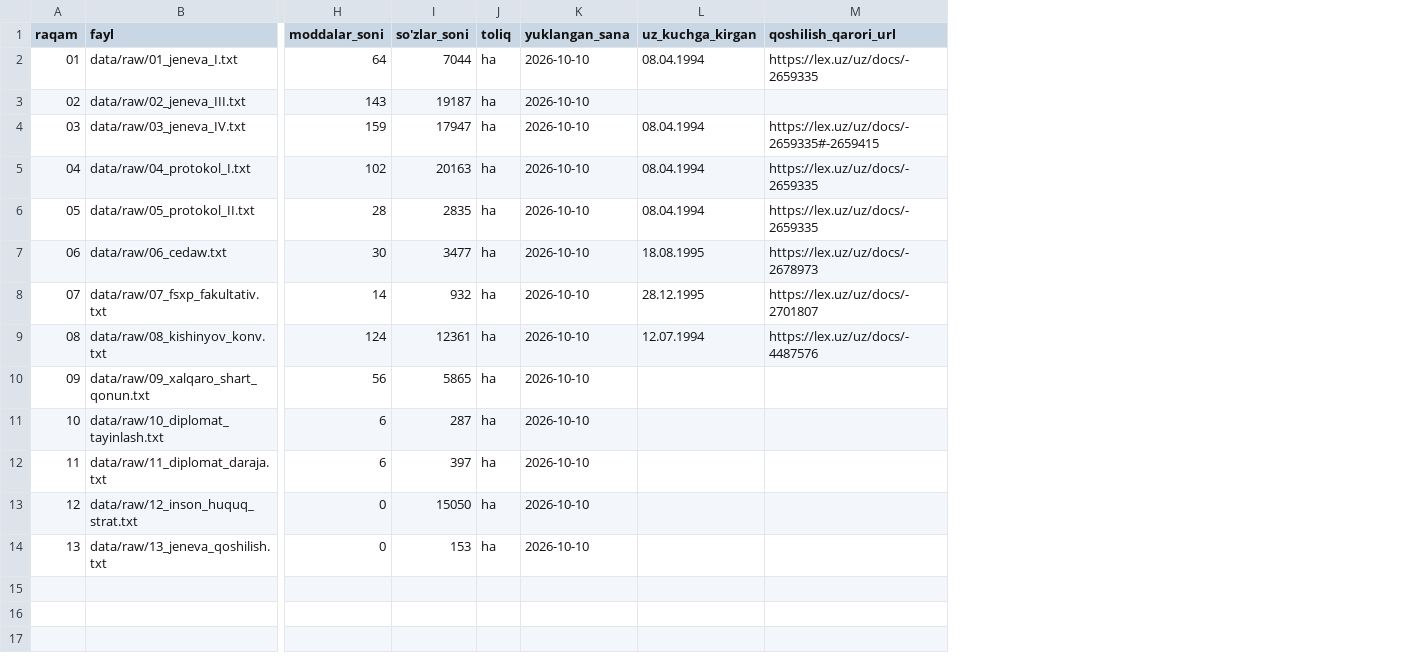
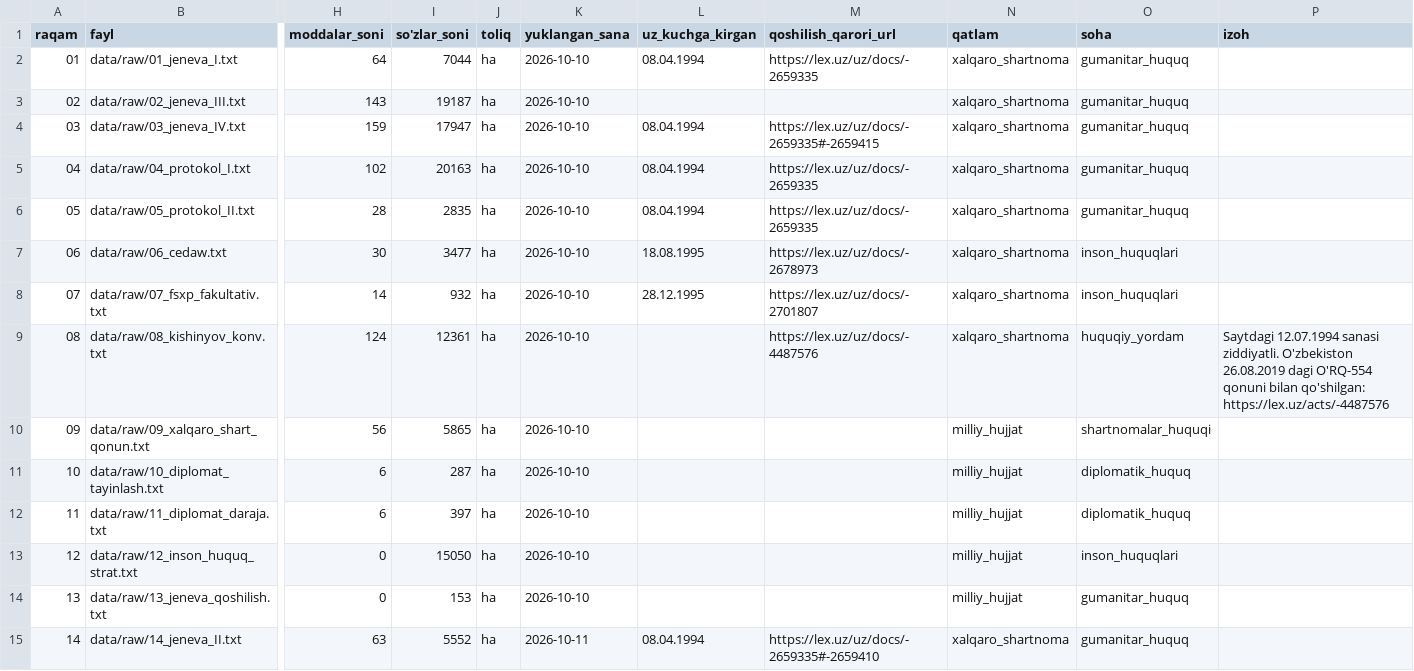
Before and after one commit to aynuraaxmedova345-max/uzbek-karakalpak-parallel-corpus, a CSV file: data/meta/sources.csv, drawn as a sheet; only a part is shown, gaps mark what is left out; rows hold the shown columns only; the diff names each change by its address in the sheet, - before the commit and + after, or states it on an @@ line.

```diff
--- a/data/meta/sources.csv
+++ b/data/meta/sources.csv
+column N (qatlam), rows 2-14: xalqaro_shartnoma | xalqaro_shartnoma | xalqaro_shartnoma | xalqaro_shartnoma | xalqaro_shartnoma | xalqaro_shartnoma | xalqaro_shartnoma | xalqaro_shartnoma | milliy_hujjat | milliy_hujjat | milliy_hujjat | milliy_hujjat | milliy_hujjat
+column O (soha), rows 2-14: gumanitar_huquq | gumanitar_huquq | gumanitar_huquq | gumanitar_huquq | gumanitar_huquq | inson_huquqlari | inson_huquqlari | huquqiy_yordam | shartnomalar_huquqi | diplomatik_huquq | diplomatik_huquq | inson_huquqlari | gumanitar_huquq
+column P (izoh), row 9: Saytdagi 12.07.1994 sanasi ziddiyatli. O'zbekiston 26.08.2019 dagi O'RQ-554 qonuni bilan qo'shilgan: https://lex.uz/acts/-4487576
-L9 (uz_kuchga_kirgan): 12.07.1994
+L9 (uz_kuchga_kirgan): (empty)
+row 15: 14 | data/raw/14_jeneva_II.txt | 63 | 5552 | ha | 2026-10-11 | 08.04.1994 | https://lex.uz/uz/docs/-2659335#-2659410 | xalqaro_shartnoma | gumanitar_huquq
```
Also changed, not shown: data/meta/removed_lines.csv, 4 other files.
